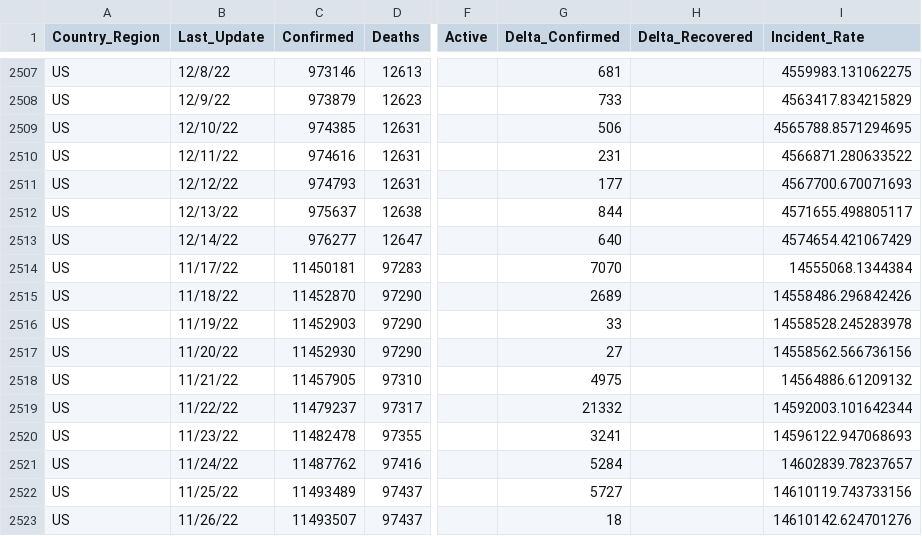
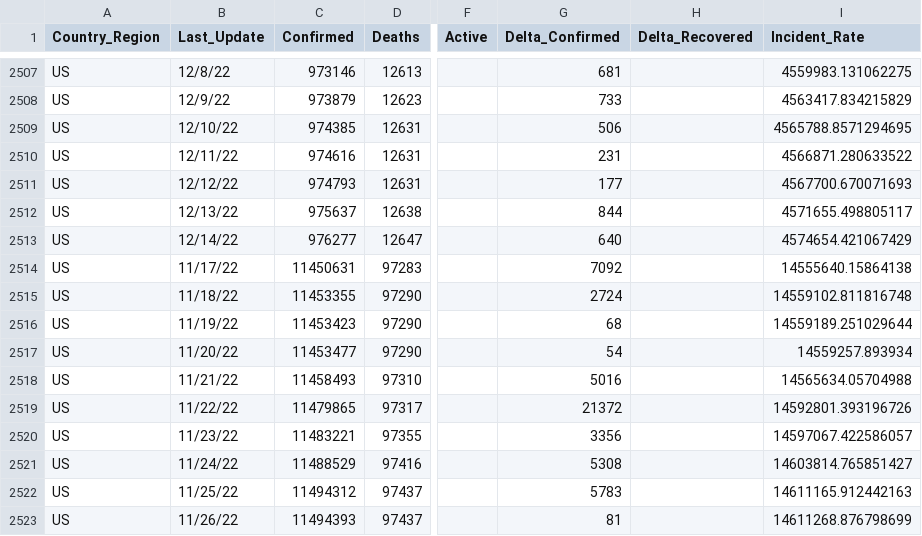
Before and after one commit to abbs24/COVID-19, a CSV file: data/cases_time_reduced.csv, drawn as a sheet; only a part is shown, gaps mark what is left out; the diff covers the shown part only; the diff names each change by its address in the sheet, - before the commit and + after, or states it on an @@ line.

```diff
--- a/data/cases_time_reduced.csv
+++ b/data/cases_time_reduced.csv
-C2514 (Confirmed): 11450181
+C2514 (Confirmed): 11450631
-G2514 (Delta_Confirmed): 7070
+G2514 (Delta_Confirmed): 7092
-I2514 (Incident_Rate): 14555068.1344384
+I2514 (Incident_Rate): 14555640.15864138
-C2515 (Confirmed): 11452870
+C2515 (Confirmed): 11453355
-G2515 (Delta_Confirmed): 2689
+G2515 (Delta_Confirmed): 2724
-I2515 (Incident_Rate): 14558486.296842426
+I2515 (Incident_Rate): 14559102.811816748
-C2516 (Confirmed): 11452903
+C2516 (Confirmed): 11453423
-G2516 (Delta_Confirmed): 33
+G2516 (Delta_Confirmed): 68
-I2516 (Incident_Rate): 14558528.245283978
+I2516 (Incident_Rate): 14559189.251029644
-C2517 (Confirmed): 11452930
+C2517 (Confirmed): 11453477
-G2517 (Delta_Confirmed): 27
+G2517 (Delta_Confirmed): 54
-I2517 (Incident_Rate): 14558562.566736156
+I2517 (Incident_Rate): 14559257.893934
-C2518 (Confirmed): 11457905
+C2518 (Confirmed): 11458493
-G2518 (Delta_Confirmed): 4975
+G2518 (Delta_Confirmed): 5016
-I2518 (Incident_Rate): 14564886.61209132
+I2518 (Incident_Rate): 14565634.05704988
-C2519 (Confirmed): 11479237
+C2519 (Confirmed): 11479865
-G2519 (Delta_Confirmed): 21332
+G2519 (Delta_Confirmed): 21372
-I2519 (Incident_Rate): 14592003.101642344
+I2519 (Incident_Rate): 14592801.393196726
-C2520 (Confirmed): 11482478
+C2520 (Confirmed): 11483221
-G2520 (Delta_Confirmed): 3241
+G2520 (Delta_Confirmed): 3356
-I2520 (Incident_Rate): 14596122.947068693
+I2520 (Incident_Rate): 14597067.422586057
-C2521 (Confirmed): 11487762
+C2521 (Confirmed): 11488529
-G2521 (Delta_Confirmed): 5284
+G2521 (Delta_Confirmed): 5308
-I2521 (Incident_Rate): 14602839.78237657
+I2521 (Incident_Rate): 14603814.765851427
-C2522 (Confirmed): 11493489
+C2522 (Confirmed): 11494312
-G2522 (Delta_Confirmed): 5727
+G2522 (Delta_Confirmed): 5783
-I2522 (Incident_Rate): 14610119.743733156
+I2522 (Incident_Rate): 14611165.912442163
-C2523 (Confirmed): 11493507
+C2523 (Confirmed): 11494393
-G2523 (Delta_Confirmed): 18
+G2523 (Delta_Confirmed): 81
-I2523 (Incident_Rate): 14610142.624701276
+I2523 (Incident_Rate): 14611268.876798699
```
Also changed, not shown: 2 added rows and 116 edited cells elsewhere in this file, data/cases.csv, data/cases_country.csv, 2 other files.
